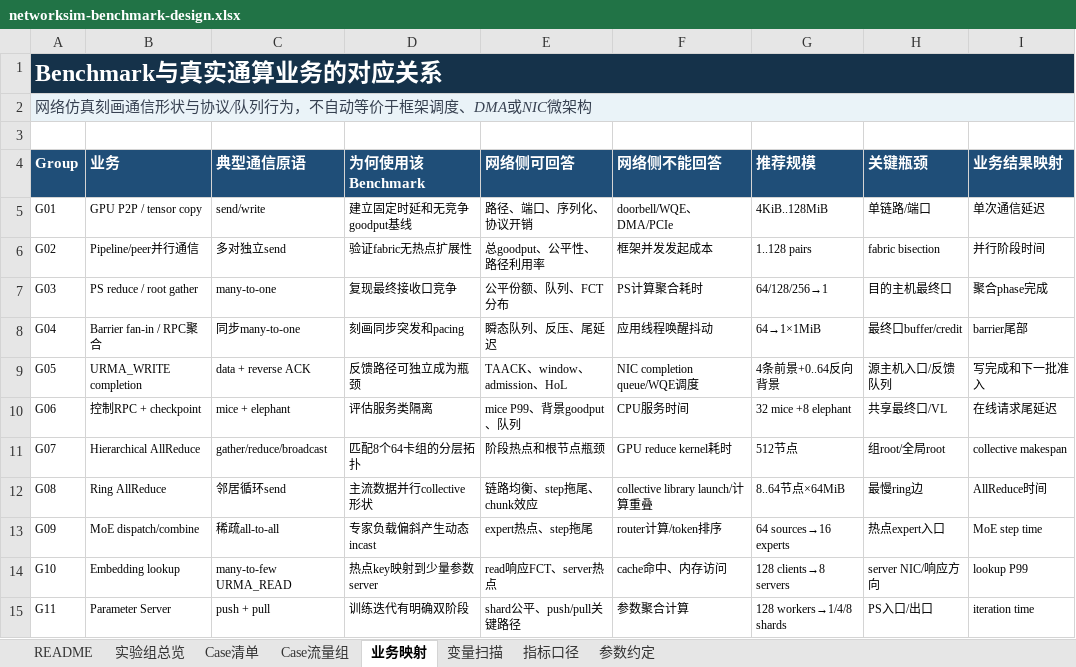
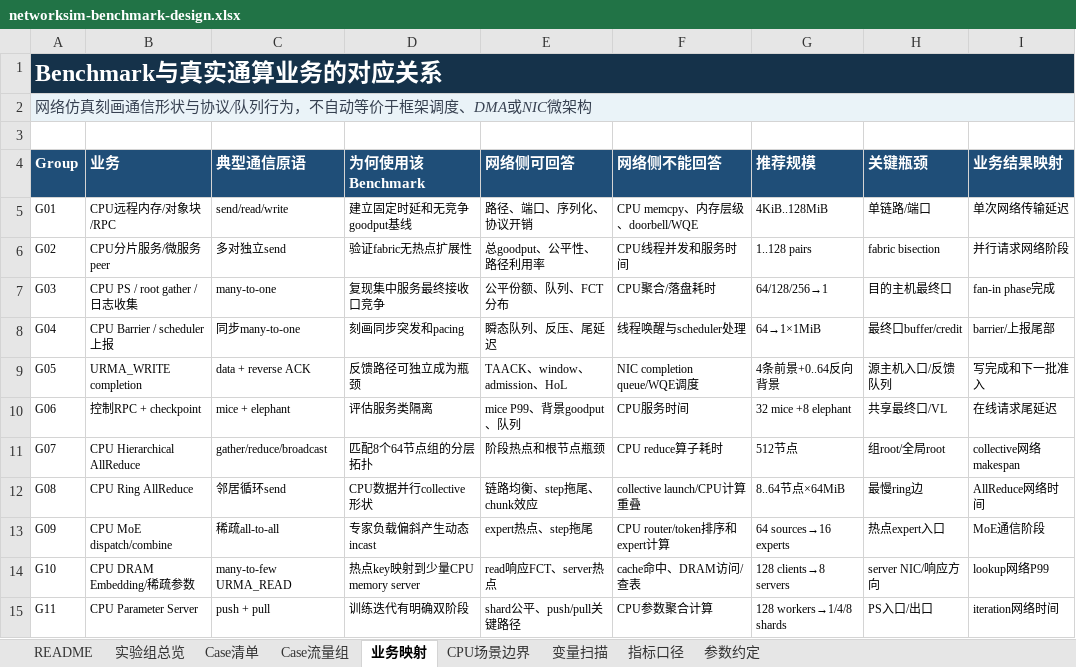
Before and after one commit to ccc112233ccc/networksim, an Excel workbook: outputs/networksim-benchmark-design/networksim-benchmark-design.xlsx, sheet 业务映射, drawn as a sheet; only a part is shown; values as stored, in another font and other column widths than the file's, no borders; table styles not drawn; the diff covers the shown part only; the diff names each change by its address in the sheet, - before the commit and + after, or states it on an @@ line.

```diff
--- a/outputs/networksim-benchmark-design/networksim-benchmark-design.xlsx (sheet 业务映射)
+++ b/outputs/networksim-benchmark-design/networksim-benchmark-design.xlsx (sheet 业务映射)
+sheet tab: CPU场景边界
-B5 (业务): GPU P2P / tensor copy
+B5 (业务): CPU远程内存/对象块/RPC
-C5 (典型通信原语): send/write
+C5 (典型通信原语): send/read/write
-F5 (网络侧不能回答): doorbell/WQE、DMA/PCIe
+F5 (网络侧不能回答): CPU memcpy、内存层级、doorbell/WQE
-I5 (业务结果映射): 单次通信延迟
+I5 (业务结果映射): 单次网络传输延迟
-B6 (业务): Pipeline/peer并行通信
+B6 (业务): CPU分片服务/微服务peer
-F6 (网络侧不能回答): 框架并发发起成本
+F6 (网络侧不能回答): CPU线程并发和服务时间
-I6 (业务结果映射): 并行阶段时间
+I6 (业务结果映射): 并行请求网络阶段
-B7 (业务): PS reduce / root gather
+B7 (业务): CPU PS / root gather /日志收集
-D7 (为何使用该Benchmark): 复现最终接收口竞争
+D7 (为何使用该Benchmark): 复现集中服务最终接收口竞争
-F7 (网络侧不能回答): PS计算聚合耗时
+F7 (网络侧不能回答): CPU聚合/落盘耗时
-I7 (业务结果映射): 聚合phase完成
+I7 (业务结果映射): fan-in phase完成
-B8 (业务): Barrier fan-in / RPC聚合
+B8 (业务): CPU Barrier / scheduler上报
-F8 (网络侧不能回答): 应用线程唤醒抖动
+F8 (网络侧不能回答): 线程唤醒与scheduler处理
-I8 (业务结果映射): barrier尾部
+I8 (业务结果映射): barrier/上报尾部
-B11 (业务): Hierarchical AllReduce
+B11 (业务): CPU Hierarchical AllReduce
-D11 (为何使用该Benchmark): 匹配8个64卡组的分层拓扑
+D11 (为何使用该Benchmark): 匹配8个64节点组的分层拓扑
-F11 (网络侧不能回答): GPU reduce kernel耗时
+F11 (网络侧不能回答): CPU reduce算子耗时
-I11 (业务结果映射): collective makespan
+I11 (业务结果映射): collective网络makespan
-B12 (业务): Ring AllReduce
+B12 (业务): CPU Ring AllReduce
-D12 (为何使用该Benchmark): 主流数据并行collective形状
+D12 (为何使用该Benchmark): CPU数据并行collective形状
-F12 (网络侧不能回答): collective library launch/计算重叠
+F12 (网络侧不能回答): collective launch/CPU计算重叠
-I12 (业务结果映射): AllReduce时间
+I12 (业务结果映射): AllReduce网络时间
-B13 (业务): MoE dispatch/combine
+B13 (业务): CPU MoE dispatch/combine
-F13 (网络侧不能回答): router计算/token排序
+F13 (网络侧不能回答): CPU router/token排序和expert计算
-I13 (业务结果映射): MoE step time
+I13 (业务结果映射): MoE通信阶段
-B14 (业务): Embedding lookup
+B14 (业务): CPU DRAM Embedding/稀疏参数
-D14 (为何使用该Benchmark): 热点key映射到少量参数server
+D14 (为何使用该Benchmark): 热点key映射到少量CPU memory server
-F14 (网络侧不能回答): cache命中、内存访问
+F14 (网络侧不能回答): cache命中、DRAM访问/查表
-I14 (业务结果映射): lookup P99
+I14 (业务结果映射): lookup网络P99
-B15 (业务): Parameter Server
+B15 (业务): CPU Parameter Server
-F15 (网络侧不能回答): 参数聚合计算
+F15 (网络侧不能回答): CPU参数聚合计算
-I15 (业务结果映射): iteration time
+I15 (业务结果映射): iteration网络时间
```
Also changed, not shown: 7 added rows and 7 edited cells elsewhere in this sheet, sheet Case流量组, sheet Case清单, sheet 实验组总览, sheet 变量扫描, sheet 参数约定, sheet README, 1 more sheet.
